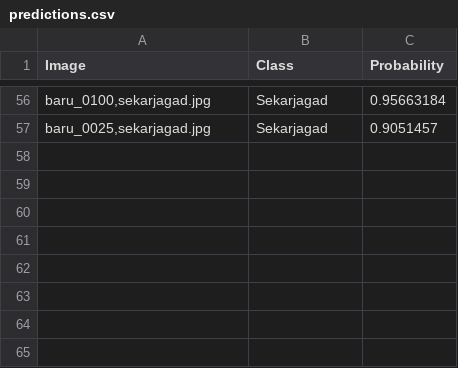
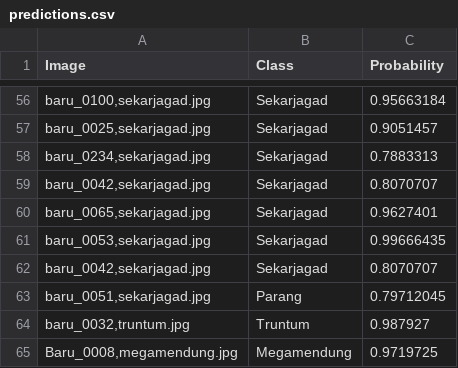
Before and after one commit to mdhkrmd/batikNet, a CSV file: predictions.csv, drawn as a sheet; only a part is shown, gaps mark what is left out.

```diff
--- a/predictions.csv
+++ b/predictions.csv
@@ -57 +57,9 @@ Image,Class,Probability
 "baru_0025,sekarjagad.jpg",Sekarjagad,0.9051457
+"baru_0234,sekarjagad.jpg",Sekarjagad,0.7883313
+"baru_0042,sekarjagad.jpg",Sekarjagad,0.8070707
+"baru_0065,sekarjagad.jpg",Sekarjagad,0.9627401
+"baru_0053,sekarjagad.jpg",Sekarjagad,0.99666435
+"baru_0042,sekarjagad.jpg",Sekarjagad,0.8070707
+"baru_0051,sekarjagad.jpg",Parang,0.79712045
+"baru_0032,truntum.jpg",Truntum,0.987927
+"Baru_0008,megamendung.jpg",Megamendung,0.9719725
```
Also changed, not shown: 37 other files.
